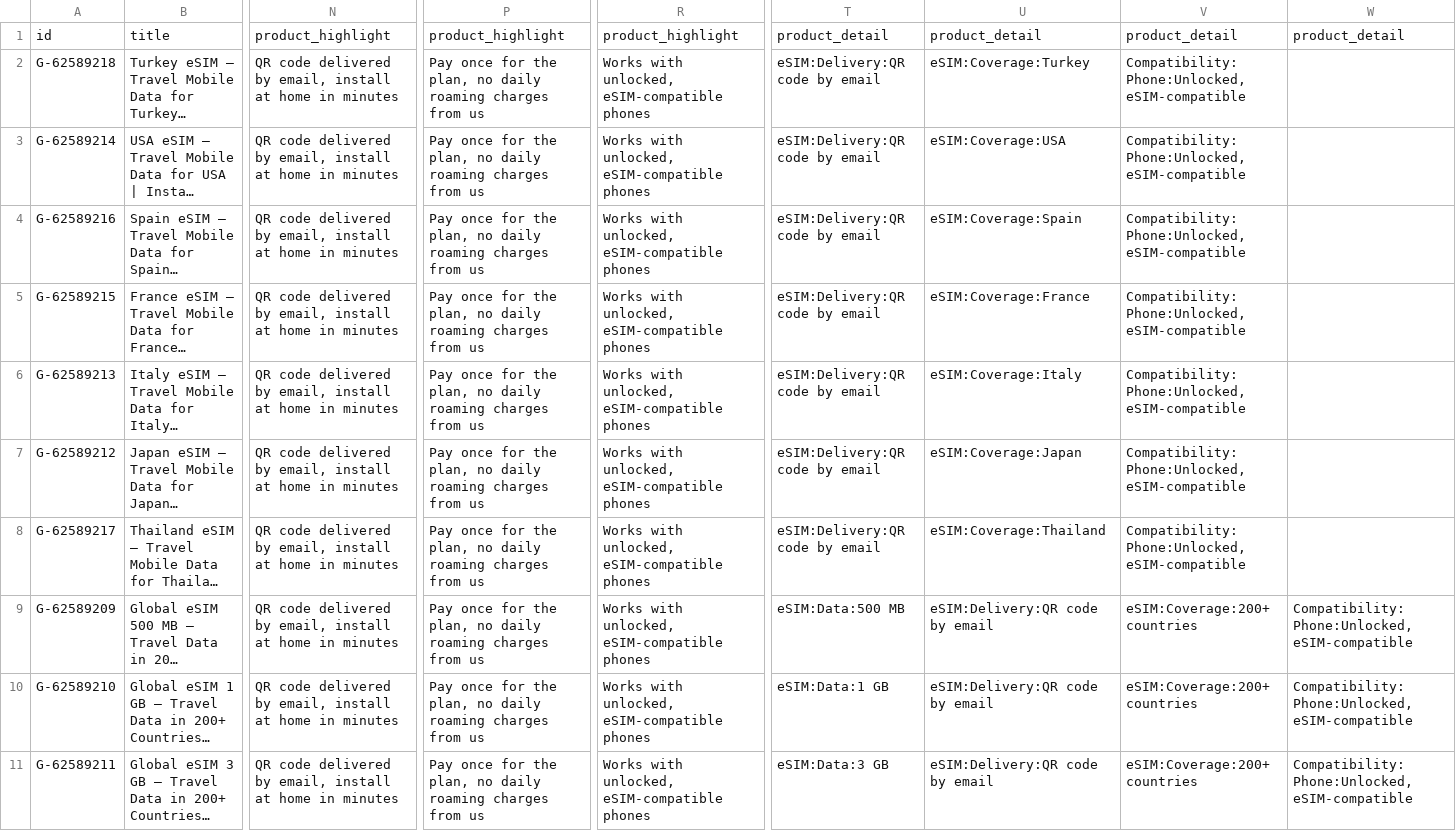
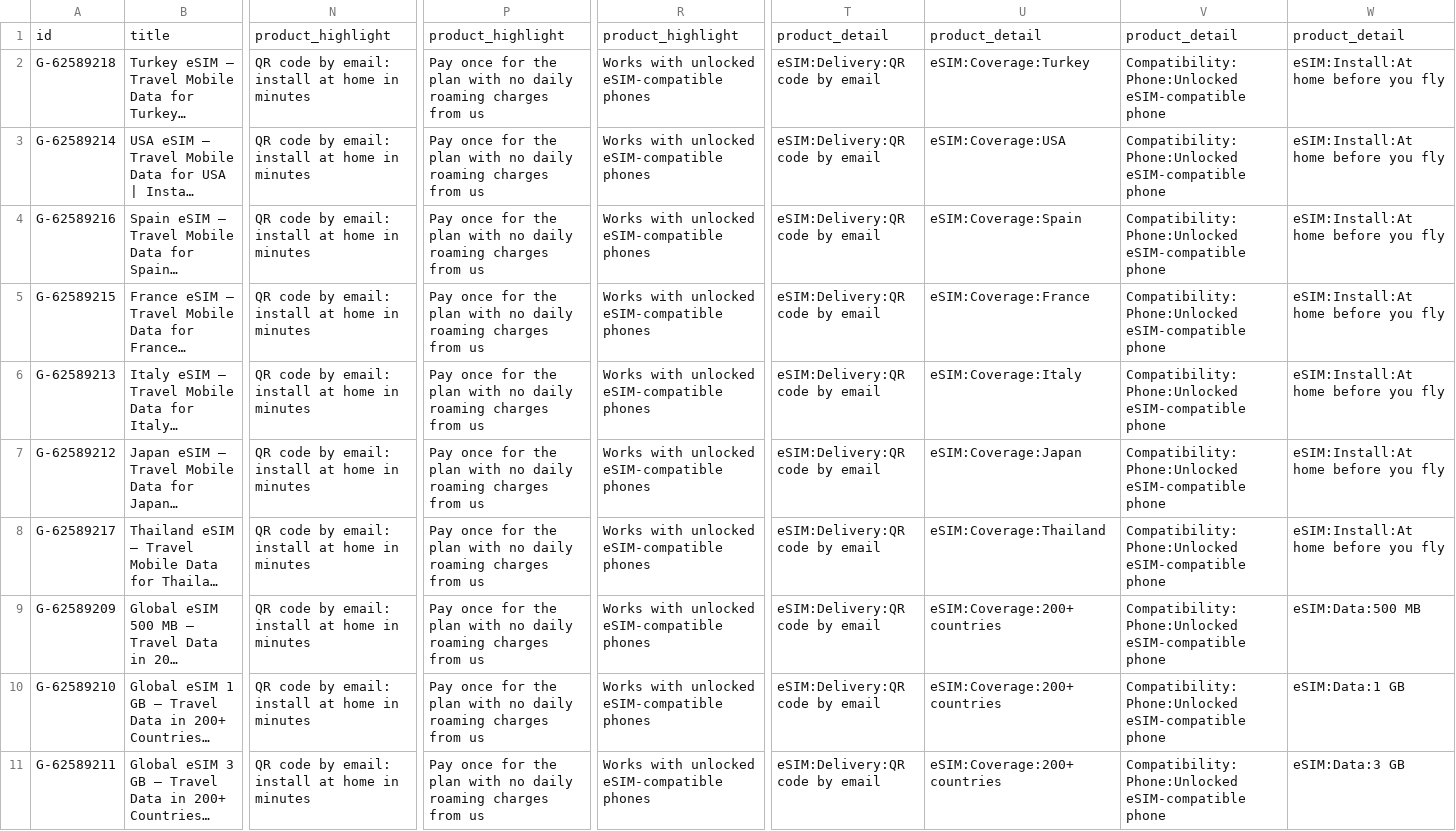
Before and after one commit to vstrategy101-sudo/TNT, a CSV file: clients/calafly/merchant-center/feed/calafly_supplemental_feed.csv, drawn as a sheet; only a part is shown, gaps mark what is left out; long unchanged cells end in …; the diff names each change by its address in the sheet, - before the commit and + after, or states it on an @@ line.

```diff
--- a/clients/calafly/merchant-center/feed/calafly_supplemental_feed.csv
+++ b/clients/calafly/merchant-center/feed/calafly_supplemental_feed.csv
-N2:N11: QR code delivered by email, install at…
+N2:N11: QR code by email: install at…
-P2:P11: …for the plan, no daily…
+P2:P11: …for the plan with no daily…
-R2:R11: Works with unlocked, eSIM-compatible phones
+R2:R11: Works with unlocked eSIM-compatible phones
-V2:V8: Compatibility:Phone:Unlocked, eSIM-compatible
+V2:V8: Compatibility:Phone:Unlocked eSIM-compatible phone
-W2:W8: (empty)
+W2:W8: eSIM:Install:At home before you fly
-T9: eSIM:Data:500 MB
+T9: eSIM:Delivery:QR code by email
-U9:U11: eSIM:Delivery:QR code by email
+U9:U11: eSIM:Coverage:200+ countries
-V9:V11: eSIM:Coverage:200+ countries
+V9:V11: Compatibility:Phone:Unlocked eSIM-compatible phone
-W9: Compatibility:Phone:Unlocked, eSIM-compatible
+W9: eSIM:Data:500 MB
-T10: eSIM:Data:1 GB
+T10: eSIM:Delivery:QR code by email
-W10: Compatibility:Phone:Unlocked, eSIM-compatible
+W10: eSIM:Data:1 GB
-T11: eSIM:Data:3 GB
+T11: eSIM:Delivery:QR code by email
-W11: Compatibility:Phone:Unlocked, eSIM-compatible
+W11: eSIM:Data:3 GB
```
Also changed, not shown: clients/calafly/merchant-center/feed/calafly_new_product_dubai.csv, 1 other file.
